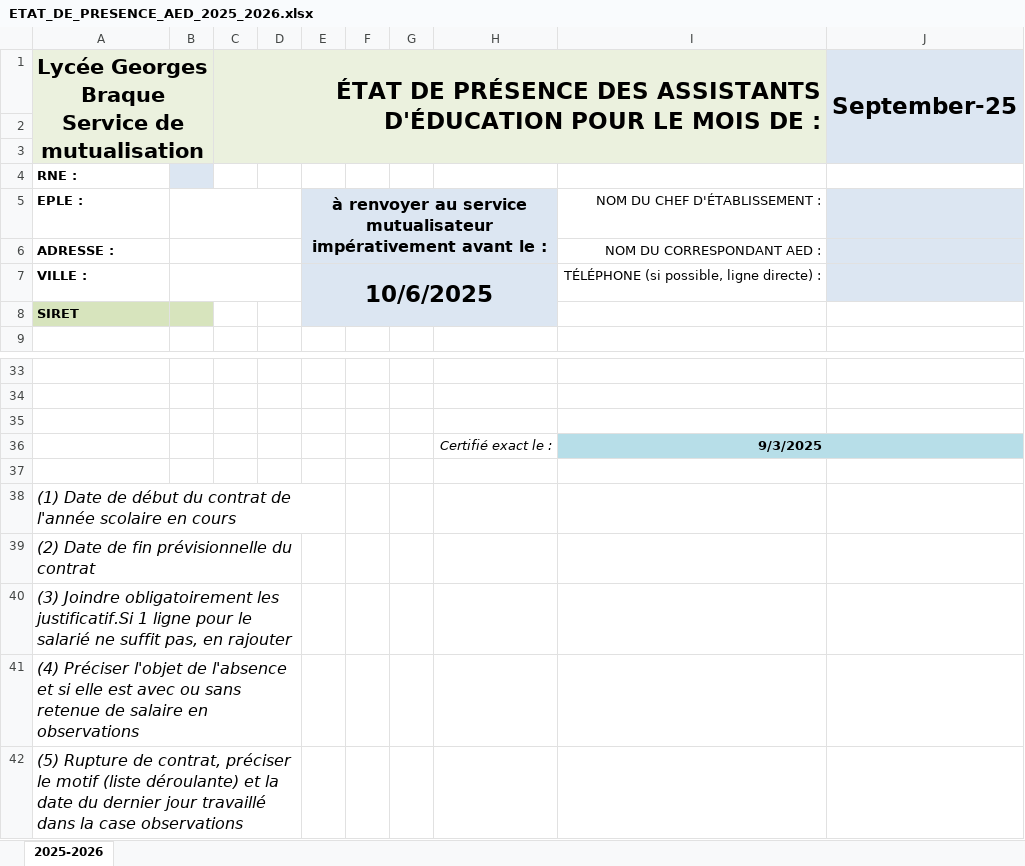
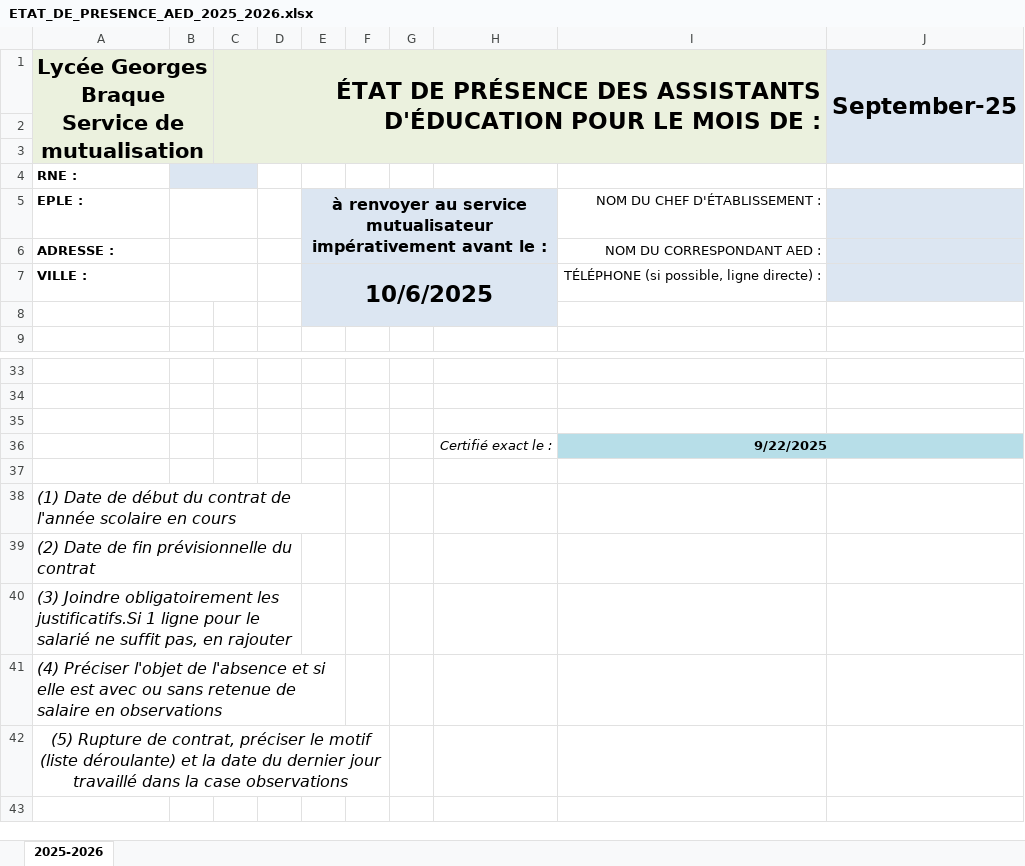
Before and after one commit to BRAQUE-AED95/AED, an Excel workbook: documents/ETAT_DE_PRESENCE_AED_2025_2026.xlsx, sheet 2025-2026, drawn as a sheet; only a part is shown, gaps mark what is left out; values as stored, in another font and other column widths than the file's, no borders; the diff names each change by its address in the sheet, - before the commit and + after, or states it on an @@ line.

Commit message:
Add files via upload

```diff
--- a/documents/ETAT_DE_PRESENCE_AED_2025_2026.xlsx (sheet 2025-2026)
+++ b/documents/ETAT_DE_PRESENCE_AED_2025_2026.xlsx (sheet 2025-2026)
+B4:C4 merged
-C4 fill: none
+C4 fill: #DCE6F2
-B5:D5 merged
+B5:C5 merged
-B6:D6 merged
+B6:C6 merged
-B7:D7 merged
+B7:C7 merged
-A8: SIRET
+A8: (empty)
-A8:B8 fill: #D7E4BD
+A8:B8 fill: none
-I36: 9/3/2025
+I36: 9/22/2025
-A40: …obligatoirement les justificatif.Si 1 ligne…
+A40: …obligatoirement les justificatifs.Si 1 ligne…
-A41:D41 merged
+A41:E41 merged
-A42 alignment: left
+A42 alignment: center
-A42:D42 merged
+A42:F42 merged
```
